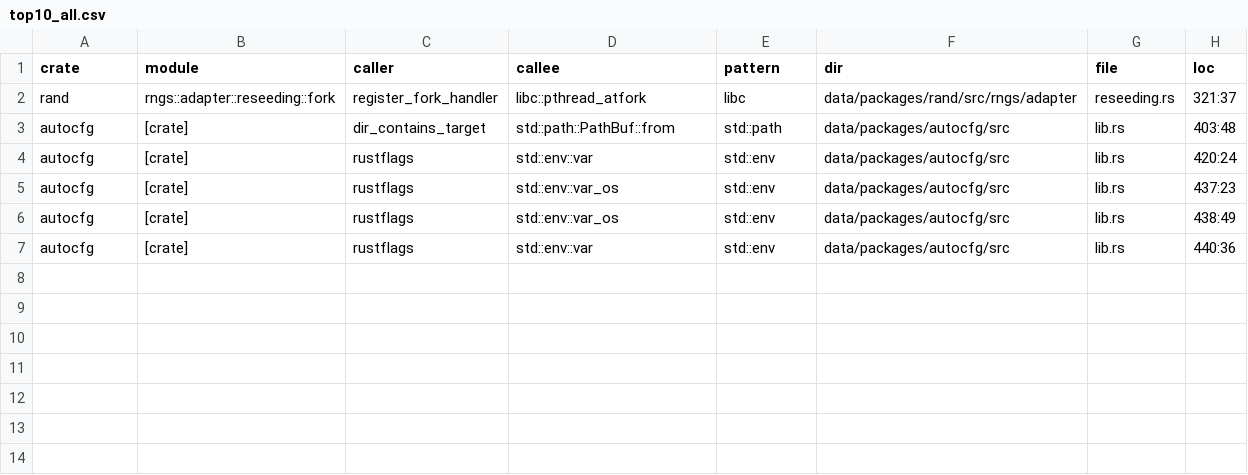
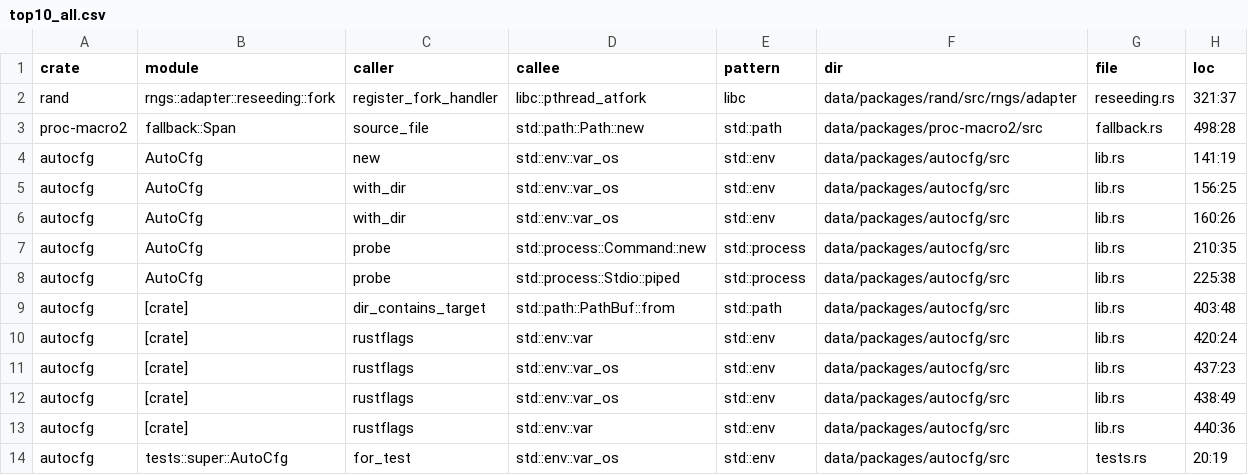
Before and after one commit to PLSysSec/cargo-scan, a CSV file: data/results/top10_all.csv, drawn as a sheet.

Commit message:
:file_folder: update top10 results

```diff
--- a/data/results/top10_all.csv
+++ b/data/results/top10_all.csv
@@ -2,2 +2,8 @@ crate, module, caller, callee, pattern, dir, file, loc
 rand, rngs::adapter::reseeding::fork, register_fork_handler, libc::pthread_atfork, libc, data/packages/rand/src/rngs/adapter, reseeding.rs, 321:37
+proc-macro2, fallback::Span, source_file, std::path::Path::new, std::path, data/packages/proc-macro2/src, fallback.rs, 498:28
+autocfg, AutoCfg, new, std::env::var_os, std::env, data/packages/autocfg/src, lib.rs, 141:19
+autocfg, AutoCfg, with_dir, std::env::var_os, std::env, data/packages/autocfg/src, lib.rs, 156:25
+autocfg, AutoCfg, with_dir, std::env::var_os, std::env, data/packages/autocfg/src, lib.rs, 160:26
+autocfg, AutoCfg, probe, std::process::Command::new, std::process, data/packages/autocfg/src, lib.rs, 210:35
+autocfg, AutoCfg, probe, std::process::Stdio::piped, std::process, data/packages/autocfg/src, lib.rs, 225:38
 autocfg, [crate], dir_contains_target, std::path::PathBuf::from, std::path, data/packages/autocfg/src, lib.rs, 403:48
@@ -7 +13,2 @@ autocfg, [crate], rustflags, std::env::var_os, std::env, data/packages/autocfg/s
 autocfg, [crate], rustflags, std::env::var, std::env, data/packages/autocfg/src, lib.rs, 440:36
+autocfg, tests::super::AutoCfg, for_test, std::env::var_os, std::env, data/packages/autocfg/src, tests.rs, 20:19
```
Also changed, not shown: 2 other files.
